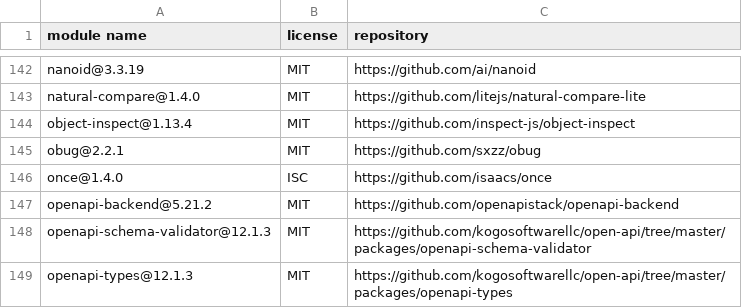
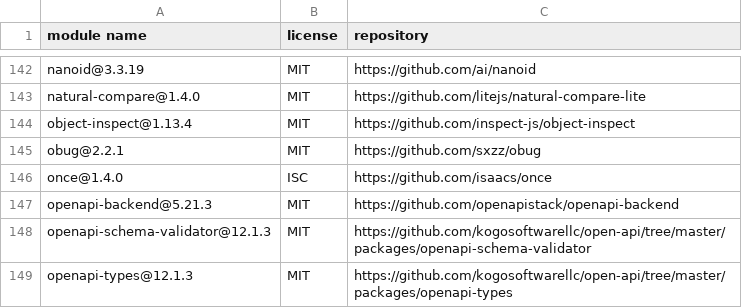
Before and after one commit to openapistack/openapi-backend, a CSV file: sbom/licenses-all.csv, drawn as a sheet; only a part is shown, gaps mark what is left out.

```diff
--- a/sbom/licenses-all.csv
+++ b/sbom/licenses-all.csv
@@ -146,3 +146,3 @@
 "once@1.4.0","ISC","https://github.com/isaacs/once"
-"openapi-backend@5.21.2","MIT","https://github.com/openapistack/openapi-backend"
+"openapi-backend@5.21.3","MIT","https://github.com/openapistack/openapi-backend"
 "openapi-schema-validator@12.1.3","MIT","https://github.com/kogosoftwarellc/open-api/tree/master/packages/openapi-schema-validator"
```
Also changed, not shown: sbom/licenses-production.csv, 3 other files.
